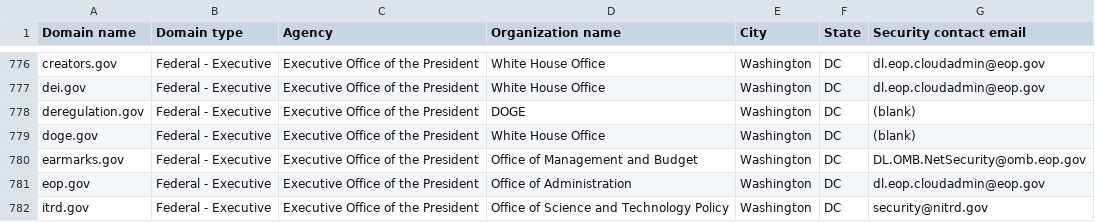
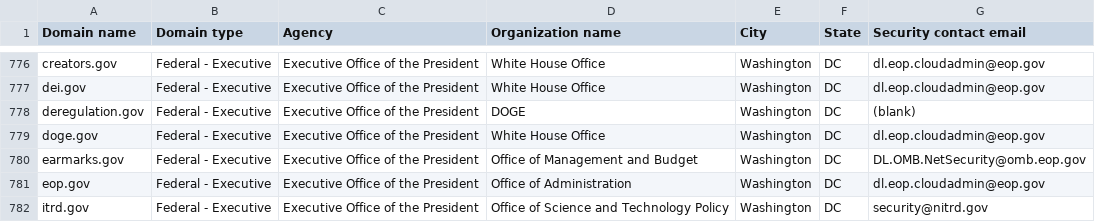
Before and after one commit to LadyPhoeynix/dotgov-data, a CSV file: current-federal.csv, drawn as a sheet; only a part is shown, gaps mark what is left out.

Commit message:
Flat: latest data (2025-06-27T06:39:58.518Z) {   "date": "2025-06-27T06:39:58.518Z",   "files": [     {       "name": "current-federal.csv",       "deltaBytes": 18,       "source": "https://manage.get.gov/api/v1/get-report/current-federal"     },     {       "name": "current-full.csv",       "deltaBytes": 907,       "source": "https://manage.get.gov/api/v1/get-report/current-full"     }   ] }

```diff
--- a/current-federal.csv
+++ b/current-federal.csv
@@ -778,3 +778,3 @@ dei.gov,Federal - Executive,Executive Office of the President,White House Office
 deregulation.gov,Federal - Executive,Executive Office of the President,DOGE,Washington,DC,(blank)
-doge.gov,Federal - Executive,Executive Office of the President,White House Office,Washington,DC,(blank)
+doge.gov,Federal - Executive,Executive Office of the President,White House Office,Washington,DC,dl.eop.cloudadmin@eop.gov
 earmarks.gov,Federal - Executive,Executive Office of the President,Office of Management and Budget,Washington,DC,DL.OMB.NetSecurity@omb.eop.gov
```
Also changed, not shown: 1 other file.
